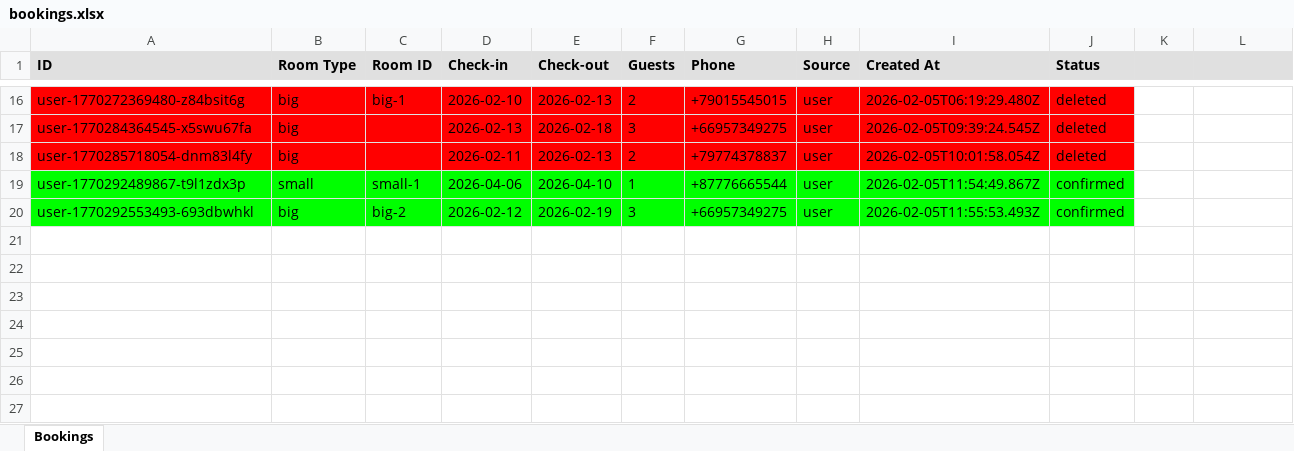
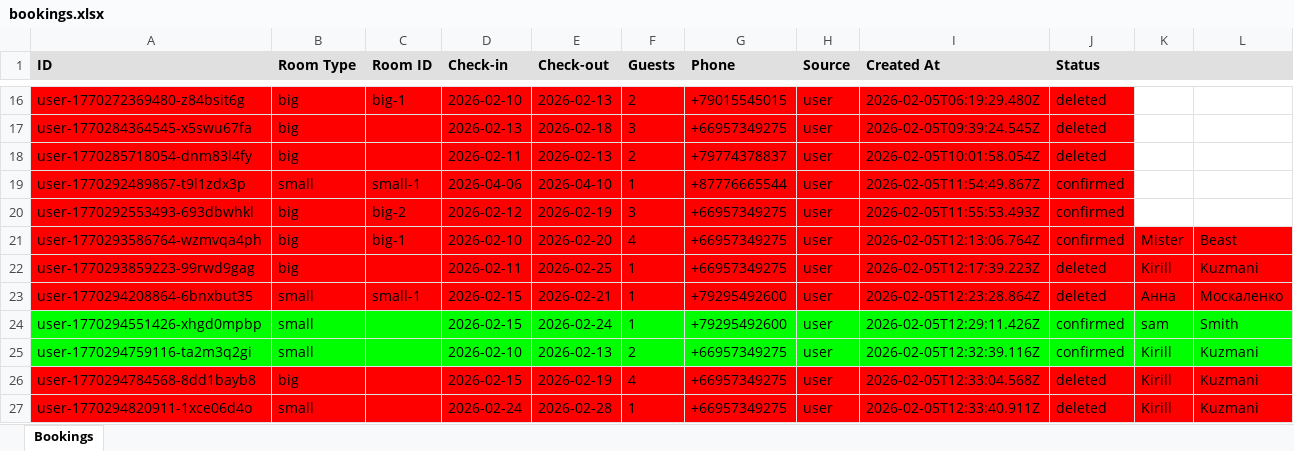
Before and after one commit to R3dHeadJ1n/The-first, an Excel workbook: backend/bookings.xlsx, sheet Bookings, drawn as a sheet; only a part is shown, gaps mark what is left out; values as stored, in another font and other column widths than the file's, no borders; the diff names each change by its address in the sheet, - before the commit and + after, or states it on an @@ line.

Commit message:
updated booking form

```diff
--- a/backend/bookings.xlsx (sheet Bookings)
+++ b/backend/bookings.xlsx (sheet Bookings)
-A19:J20 fill: #00FF00
+A19:J20 fill: #FF0000
+row 21: user-1770293586764-wzmvqa4ph | big | big-1 | 2026-02-10 | 2026-02-20 | 4 | +66957349275 | user | 2026-02-05T12:13:06.764Z | confirmed | Mister | Beast
+row 22: user-1770293859223-99rwd9gag | big |  | 2026-02-11 | 2026-02-25 | 1 | +66957349275 | user | 2026-02-05T12:17:39.223Z | deleted | Kirill | Kuzmani
+row 23: user-1770294208864-6bnxbut35 | small | small-1 | 2026-02-15 | 2026-02-21 | 1 | +79295492600 | user | 2026-02-05T12:23:28.864Z | deleted | Анна | Москаленко
+row 24: user-1770294551426-xhgd0mpbp | small |  | 2026-02-15 | 2026-02-24 | 1 | +79295492600 | user | 2026-02-05T12:29:11.426Z | confirmed | sam | Smith
+row 25: user-1770294759116-ta2m3q2gi | small |  | 2026-02-10 | 2026-02-13 | 2 | +66957349275 | user | 2026-02-05T12:32:39.116Z | confirmed | Kirill | Kuzmani
+row 26: user-1770294784568-8dd1bayb8 | big |  | 2026-02-15 | 2026-02-19 | 4 | +66957349275 | user | 2026-02-05T12:33:04.568Z | deleted | Kirill | Kuzmani
+row 27: user-1770294820911-1xce06d4o | small |  | 2026-02-24 | 2026-02-28 | 1 | +66957349275 | user | 2026-02-05T12:33:40.911Z | deleted | Kirill | Kuzmani
```
Also changed, not shown: 5 other files.
